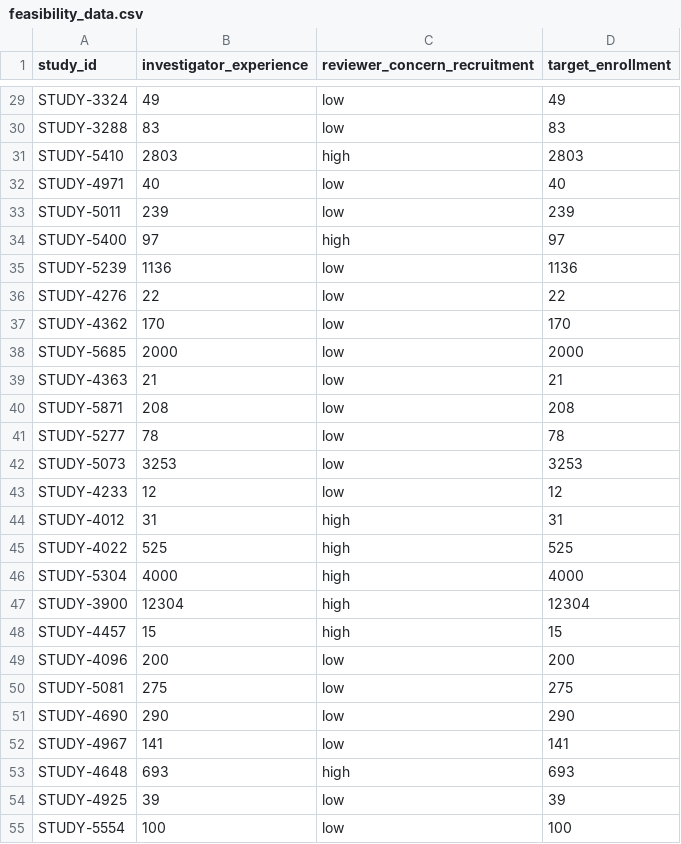
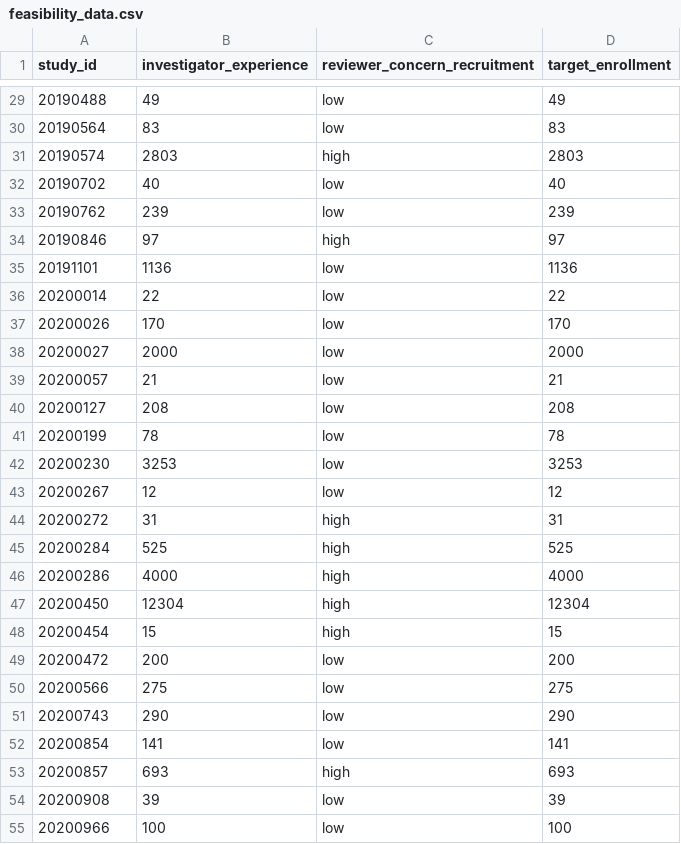
Before and after one commit to ccana003/trialcast, a CSV file: data/feasibility_data.csv, drawn as a sheet; only a part is shown, gaps mark what is left out; the diff covers the shown part only; the diff names each change by its address in the sheet, - before the commit and + after, or states it on an @@ line.

```diff
--- a/data/feasibility_data.csv
+++ b/data/feasibility_data.csv
-A29 (study_id): STUDY-3324
+A29 (study_id): 20190488
-A30 (study_id): STUDY-3288
+A30 (study_id): 20190564
-A31 (study_id): STUDY-5410
+A31 (study_id): 20190574
-A32 (study_id): STUDY-4971
+A32 (study_id): 20190702
-A33 (study_id): STUDY-5011
+A33 (study_id): 20190762
-A34 (study_id): STUDY-5400
+A34 (study_id): 20190846
-A35 (study_id): STUDY-5239
+A35 (study_id): 20191101
-A36 (study_id): STUDY-4276
+A36 (study_id): 20200014
-A37 (study_id): STUDY-4362
+A37 (study_id): 20200026
-A38 (study_id): STUDY-5685
+A38 (study_id): 20200027
-A39 (study_id): STUDY-4363
+A39 (study_id): 20200057
-A40 (study_id): STUDY-5871
+A40 (study_id): 20200127
-A41 (study_id): STUDY-5277
+A41 (study_id): 20200199
-A42 (study_id): STUDY-5073
+A42 (study_id): 20200230
-A43 (study_id): STUDY-4233
+A43 (study_id): 20200267
-A44 (study_id): STUDY-4012
+A44 (study_id): 20200272
-A45 (study_id): STUDY-4022
+A45 (study_id): 20200284
-A46 (study_id): STUDY-5304
+A46 (study_id): 20200286
-A47 (study_id): STUDY-3900
+A47 (study_id): 20200450
-A48 (study_id): STUDY-4457
+A48 (study_id): 20200454
-A49 (study_id): STUDY-4096
+A49 (study_id): 20200472
-A50 (study_id): STUDY-5081
+A50 (study_id): 20200566
-A51 (study_id): STUDY-4690
+A51 (study_id): 20200743
-A52 (study_id): STUDY-4967
+A52 (study_id): 20200854
-A53 (study_id): STUDY-4648
+A53 (study_id): 20200857
-A54 (study_id): STUDY-4925
+A54 (study_id): 20200908
-A55 (study_id): STUDY-5554
+A55 (study_id): 20200966
```
Also changed, not shown: 103 edited cells elsewhere in this file, data/protocol_data.csv, data/recruitment_data.csv, 7 other files.
